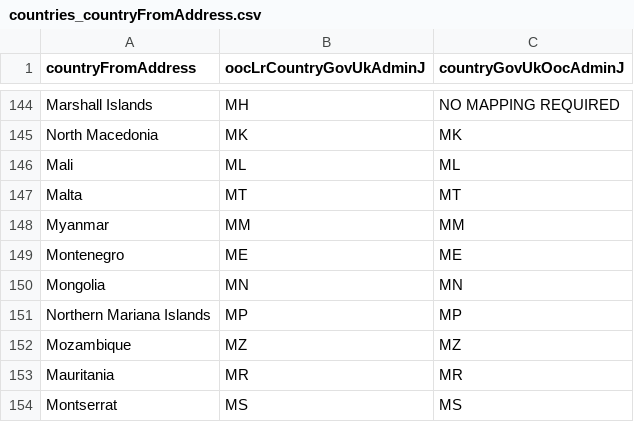
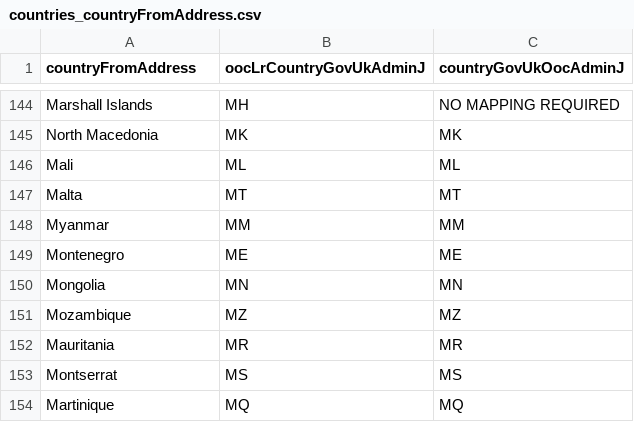
Before and after one commit to hmcts/ARIAMigration-Databrick, a CSV file: ReferenceData/countries_countryFromAddress.csv, drawn as a sheet; only a part is shown, gaps mark what is left out; the shorter side is filled out with more unchanged rows.

Commit message:
Remove MP (northern mariana islands, per 2116)

```diff
--- a/ReferenceData/countries_countryFromAddress.csv
+++ b/ReferenceData/countries_countryFromAddress.csv
@@ -150,3 +150,2 @@ Montenegro,ME,ME
 Mongolia,MN,MN
-Northern Mariana Islands,MP,MP
 Mozambique,MZ,MZ
```
